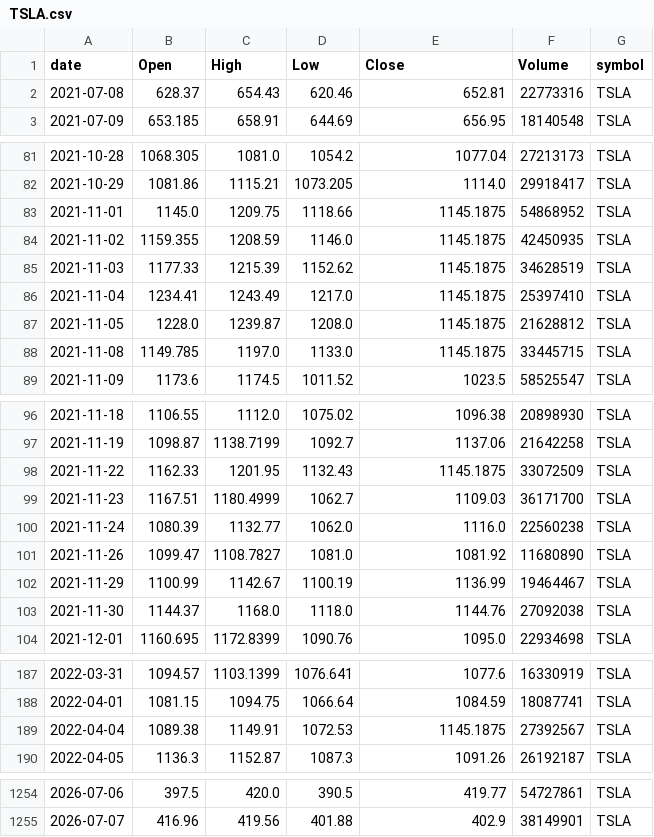
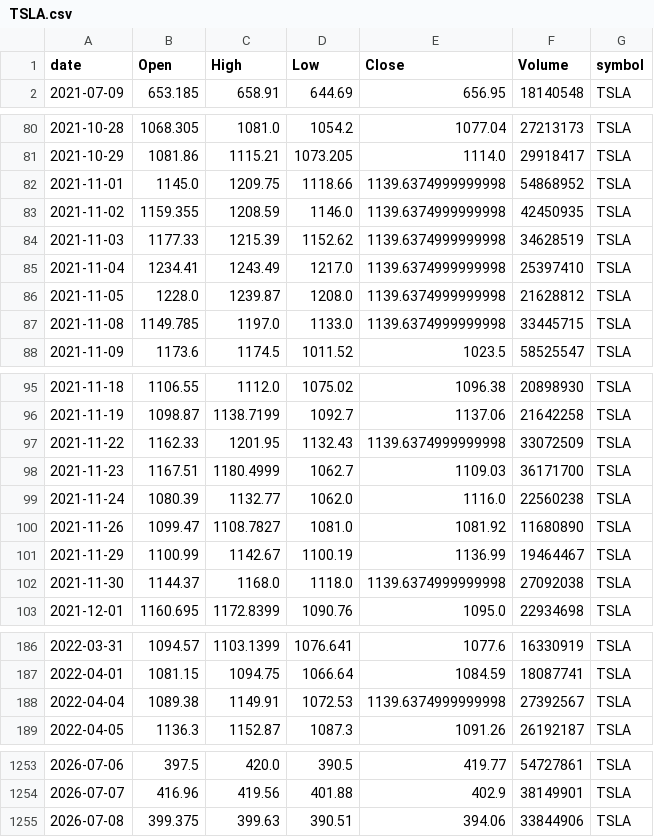
Before and after one commit to jauresfranck/pipeline_donnes-collectes_nettoye, a CSV file: data/tiingo/TSLA.csv, drawn as a sheet; only a part is shown, gaps mark what is left out; the diff covers the shown part only.

```diff
--- a/data/tiingo/TSLA.csv
+++ b/data/tiingo/TSLA.csv
@@ -1,3 +1,2 @@
 date,Open,High,Low,Close,Volume,symbol
-2021-07-08,628.37,654.43,620.46,652.81,22773316,TSLA
 2021-07-09,653.185,658.91,644.69,656.95,18140548,TSLA
@@ -82,8 +81,8 @@ date,Open,High,Low,Close,Volume,symbol
 2021-10-29,1081.86,1115.21,1073.205,1114.0,29918417,TSLA
-2021-11-01,1145.0,1209.75,1118.66,1145.1875,54868952,TSLA
-2021-11-02,1159.355,1208.59,1146.0,1145.1875,42450935,TSLA
-2021-11-03,1177.33,1215.39,1152.62,1145.1875,34628519,TSLA
-2021-11-04,1234.41,1243.49,1217.0,1145.1875,25397410,TSLA
-2021-11-05,1228.0,1239.87,1208.0,1145.1875,21628812,TSLA
-2021-11-08,1149.785,1197.0,1133.0,1145.1875,33445715,TSLA
+2021-11-01,1145.0,1209.75,1118.66,1139.6374999999998,54868952,TSLA
+2021-11-02,1159.355,1208.59,1146.0,1139.6374999999998,42450935,TSLA
+2021-11-03,1177.33,1215.39,1152.62,1139.6374999999998,34628519,TSLA
+2021-11-04,1234.41,1243.49,1217.0,1139.6374999999998,25397410,TSLA
+2021-11-05,1228.0,1239.87,1208.0,1139.6374999999998,21628812,TSLA
+2021-11-08,1149.785,1197.0,1133.0,1139.6374999999998,33445715,TSLA
 2021-11-09,1173.6,1174.5,1011.52,1023.5,58525547,TSLA
@@ -97,3 +96,3 @@ date,Open,High,Low,Close,Volume,symbol
 2021-11-19,1098.87,1138.7199,1092.7,1137.06,21642258,TSLA
-2021-11-22,1162.33,1201.95,1132.43,1145.1875,33072509,TSLA
+2021-11-22,1162.33,1201.95,1132.43,1139.6374999999998,33072509,TSLA
 2021-11-23,1167.51,1180.4999,1062.7,1109.03,36171700,TSLA
@@ -102,3 +101,3 @@ date,Open,High,Low,Close,Volume,symbol
 2021-11-29,1100.99,1142.67,1100.19,1136.99,19464467,TSLA
-2021-11-30,1144.37,1168.0,1118.0,1144.76,27092038,TSLA
+2021-11-30,1144.37,1168.0,1118.0,1139.6374999999998,27092038,TSLA
 2021-12-01,1160.695,1172.8399,1090.76,1095.0,22934698,TSLA
@@ -188,3 +187,3 @@ date,Open,High,Low,Close,Volume,symbol
 2022-04-01,1081.15,1094.75,1066.64,1084.59,18087741,TSLA
-2022-04-04,1089.38,1149.91,1072.53,1145.1875,27392567,TSLA
+2022-04-04,1089.38,1149.91,1072.53,1139.6374999999998,27392567,TSLA
 2022-04-05,1136.3,1152.87,1087.3,1091.26,26192187,TSLA
@@ -1255 +1254,2 @@ date,Open,High,Low,Close,Volume,symbol
 2026-07-07,416.96,419.56,401.88,402.9,38149901,TSLA
+2026-07-08,399.375,399.63,390.51,394.06,33844906,TSLA
```
Also changed, not shown: 2 edited cells elsewhere in this file, data/AMD.csv, data/GOOGL.csv, 27 other files.
